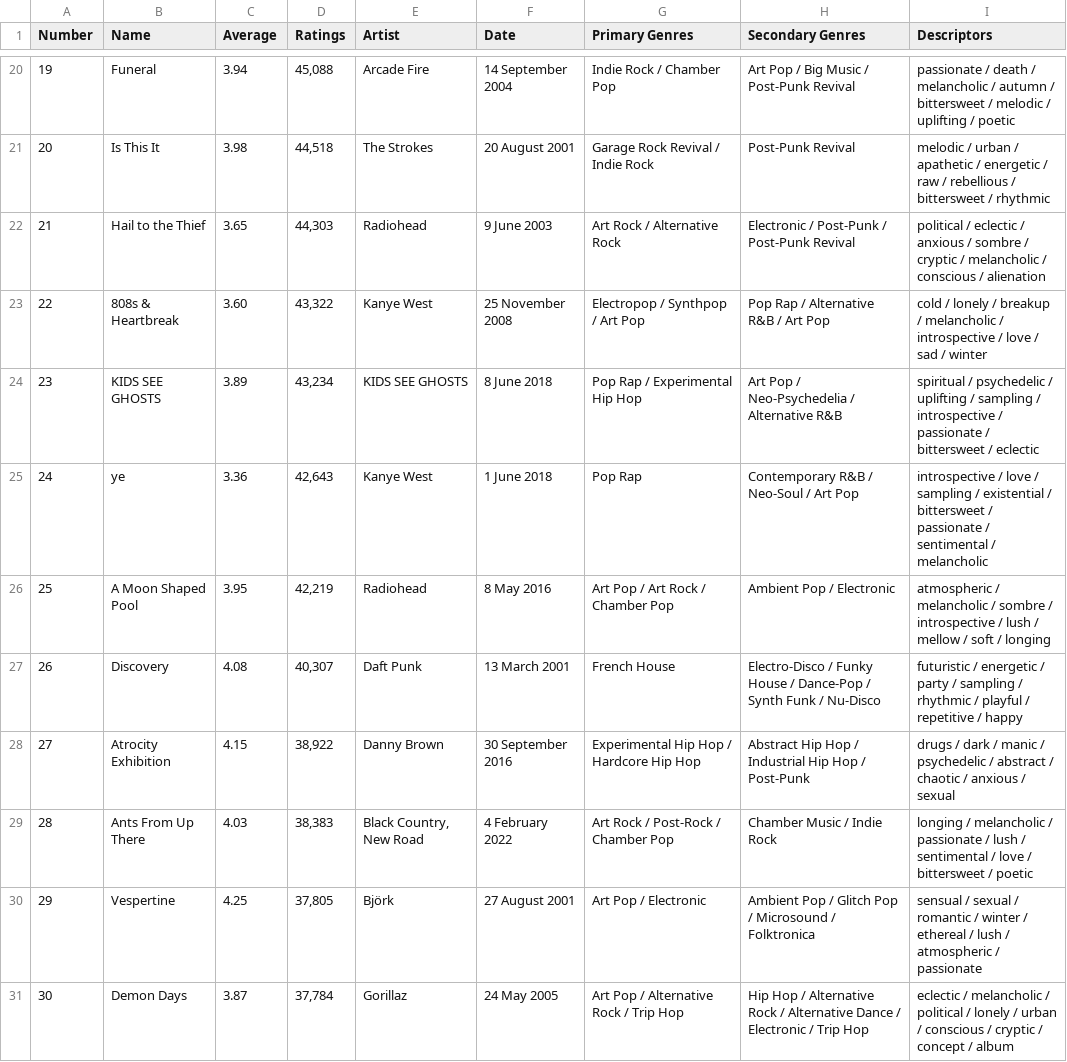
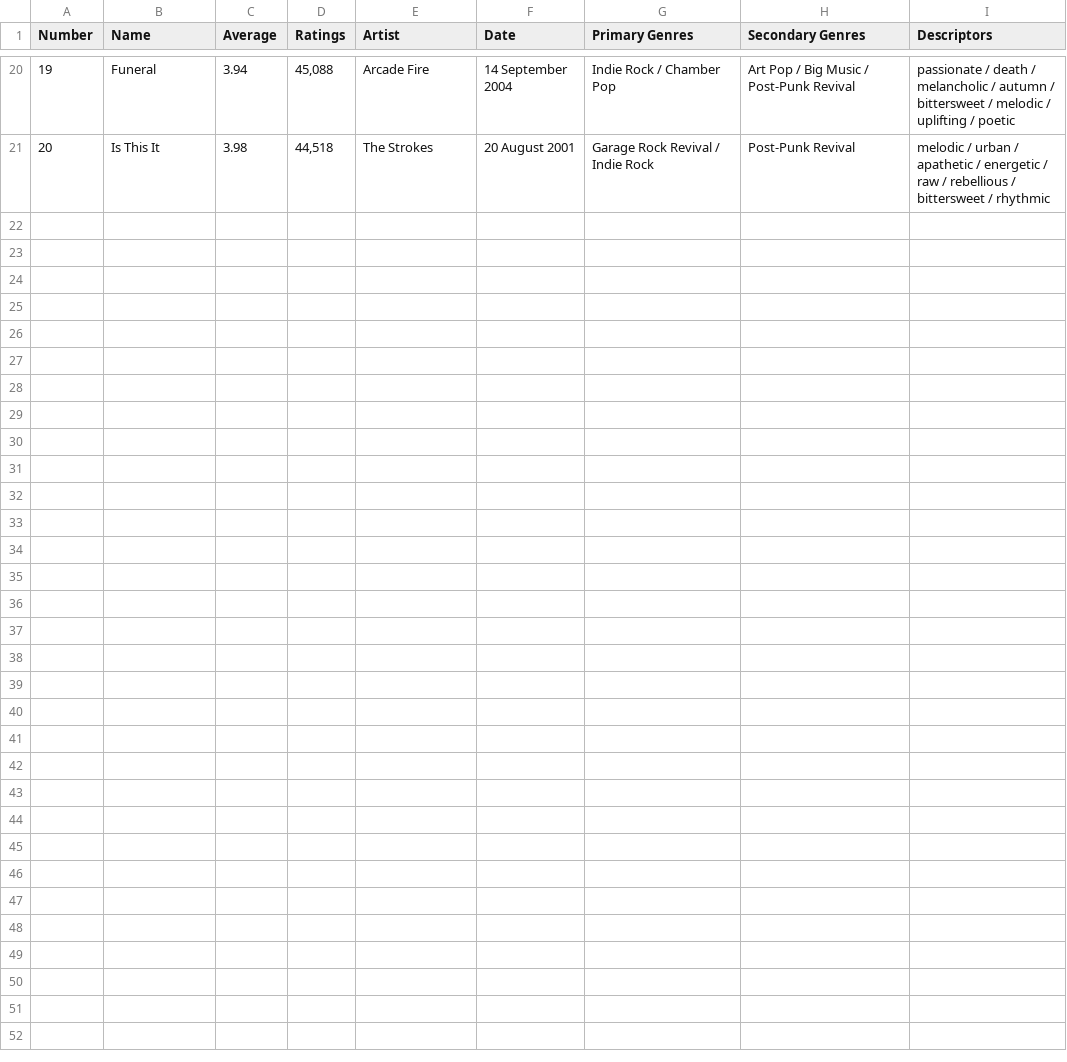
Before and after one commit to aleskandrsvizins/rymproject, a CSV file: list ranked by popular rating.csv (was data.csv), drawn as a sheet; only a part is shown, gaps mark what is left out; the diff covers the shown part only.

```diff
--- a/data.csv
+++ b/list ranked by popular rating.csv
@@ -21,11 +21 @@ Number,Name,Average,Ratings,Artist,Date,Primary Genres,Secondary Genres,Descript
 20,Is This It,3.98,"44,518",The Strokes,20 August 2001 ,Garage Rock Revival / Indie Rock,Post-Punk Revival,melodic / urban / apathetic / energetic / raw / rebellious / bittersweet / rhythmic
-21,Hail to the Thief,3.65,"44,303",Radiohead,9 June 2003 ,Art Rock / Alternative Rock,Electronic / Post-Punk / Post-Punk Revival,political / eclectic / anxious / sombre / cryptic / melancholic / conscious / alienation
-22,808s & Heartbreak,3.60,"43,322",Kanye West,25 November 2008 ,Electropop / Synthpop / Art Pop,Pop Rap / Alternative R&B / Art Pop,cold / lonely / breakup / melancholic / introspective / love / sad / winter
-23,KIDS SEE GHOSTS,3.89,"43,234",KIDS SEE GHOSTS,8 June 2018 ,Pop Rap / Experimental Hip Hop,Art Pop / Neo-Psychedelia / Alternative R&B,spiritual / psychedelic / uplifting / sampling / introspective / passionate / bittersweet / eclectic
-24,ye,3.36,"42,643",Kanye West,1 June 2018 ,Pop Rap,Contemporary R&B / Neo-Soul / Art Pop,introspective / love / sampling / existential / bittersweet / passionate / sentimental / melancholic
-25,A Moon Shaped Pool,3.95,"42,219",Radiohead,8 May 2016 ,Art Pop / Art Rock / Chamber Pop,Ambient Pop / Electronic,atmospheric / melancholic / sombre / introspective / lush / mellow / soft / longing
-26,Discovery,4.08,"40,307",Daft Punk,13 March 2001 ,French House,Electro-Disco / Funky House / Dance-Pop / Synth Funk / Nu-Disco,futuristic / energetic / party / sampling / rhythmic / playful / repetitive / happy
-27,Atrocity Exhibition,4.15,"38,922",Danny Brown,30 September 2016 ,Experimental Hip Hop / Hardcore Hip Hop,Abstract Hip Hop / Industrial Hip Hop / Post-Punk,drugs / dark / manic / psychedelic / abstract / chaotic / anxious / sexual
-28,Ants From Up There,4.03,"38,383","Black Country, New Road",4 February 2022 ,Art Rock / Post-Rock / Chamber Pop,Chamber Music / Indie Rock,longing / melancholic / passionate / lush / sentimental / love / bittersweet / poetic
-29,Vespertine,4.25,"37,805",Björk,27 August 2001 ,Art Pop / Electronic,Ambient Pop / Glitch Pop / Microsound / Folktronica,sensual / sexual / romantic / winter / ethereal / lush / atmospheric / passionate
-30,Demon Days,3.87,"37,784",Gorillaz,24 May 2005 ,Art Pop / Alternative Rock / Trip Hop,Hip Hop / Alternative Rock / Alternative Dance / Electronic / Trip Hop,eclectic / melancholic / political / lonely / urban / conscious / cryptic / concept / album
```
Also changed, not shown: 10 removed rows elsewhere in this file, 1 other file.
